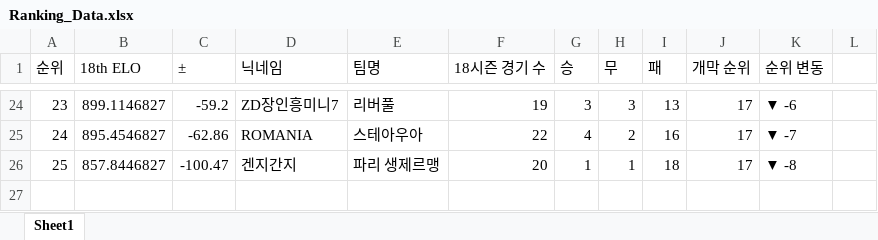
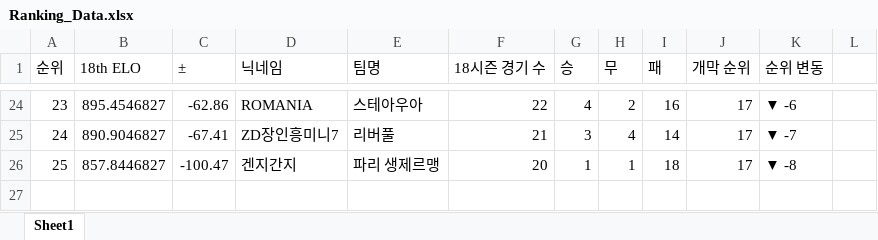
Before and after one commit to xldyxl/AllStar-Ranking-ELO-, an Excel workbook: Ranking_Data.xlsx, sheet Sheet1, drawn as a sheet; only a part is shown, gaps mark what is left out; values as stored, in another font and other column widths than the file's, no borders; the diff covers the shown part only; the diff names each change by its address in the sheet, - before the commit and + after, or states it on an @@ line.

```diff
--- a/Ranking_Data.xlsx (sheet Sheet1)
+++ b/Ranking_Data.xlsx (sheet Sheet1)
-B24 (18th ELO): 899.1146827
+B24 (18th ELO): 895.4546827
-C24 (±): -59.2
+C24 (±): -62.86
-D24 (닉네임): ZD장인흥미니7
+D24 (닉네임): ROMANIA
-E24 (팀명): 리버풀
+E24 (팀명): 스테아우아
-F24 (18시즌 경기 수): 19
+F24 (18시즌 경기 수): 22
-G24 (승): 3
+G24 (승): 4
-H24 (무): 3
+H24 (무): 2
-I24 (패): 13
+I24 (패): 16
-B25 (18th ELO): 895.4546827
+B25 (18th ELO): 890.9046827
-C25 (±): -62.86
+C25 (±): -67.41
-D25 (닉네임): ROMANIA
+D25 (닉네임): ZD장인흥미니7
-E25 (팀명): 스테아우아
+E25 (팀명): 리버풀
-F25 (18시즌 경기 수): 22
+F25 (18시즌 경기 수): 21
-G25 (승): 4
+G25 (승): 3
-H25 (무): 2
+H25 (무): 4
-I25 (패): 16
+I25 (패): 14
```
Also changed, not shown: 49 edited cells elsewhere in this sheet.
